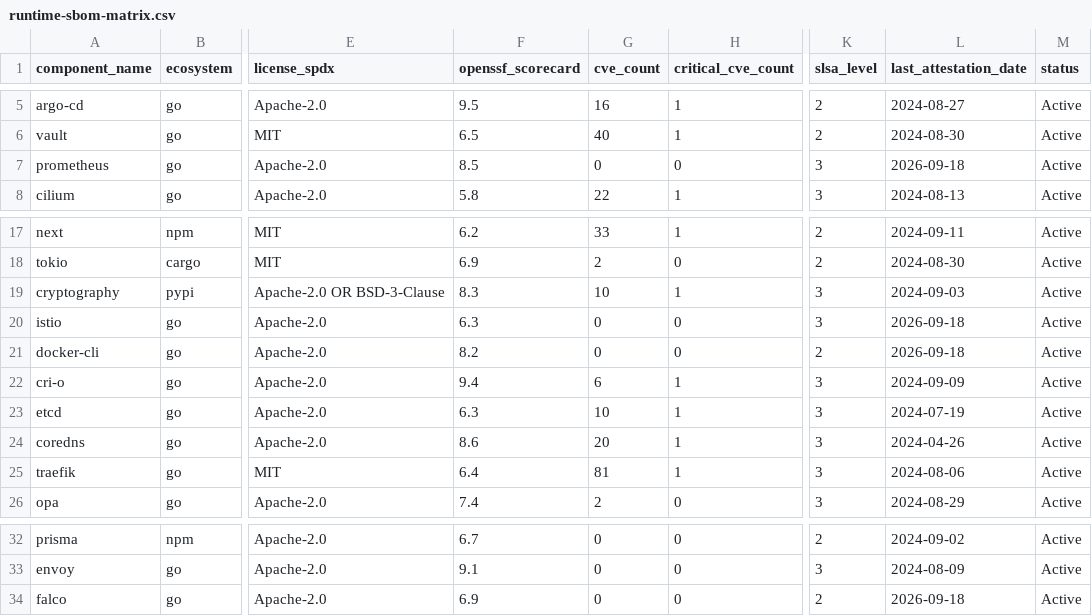
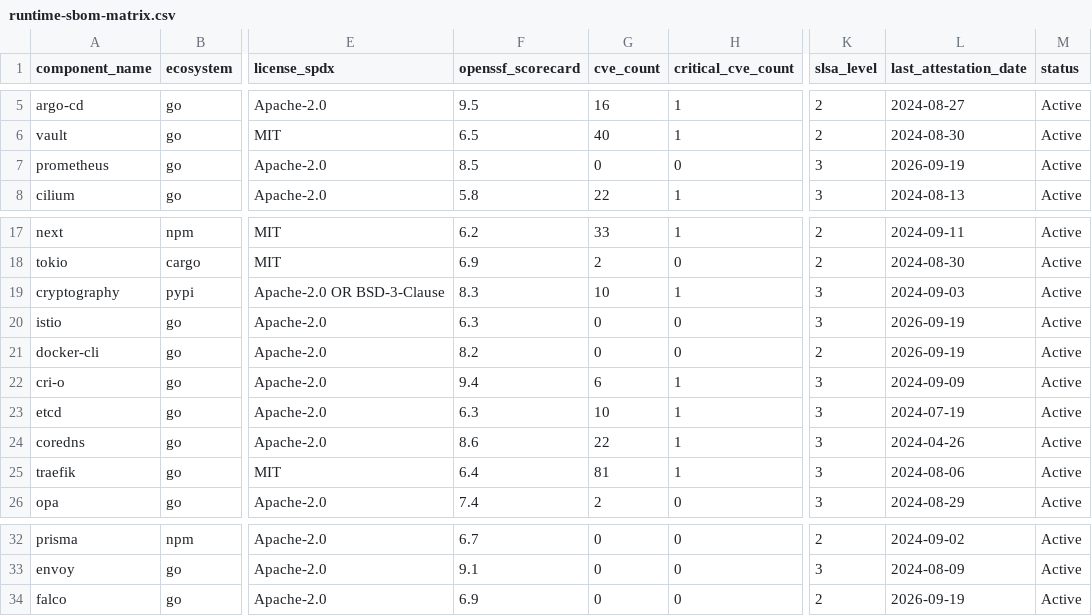
Before and after one commit to Packablock/datalake, a CSV file: supply-chain/runtime-sbom-matrix.csv, drawn as a sheet; only a part is shown, gaps mark what is left out; the diff names each change by its address in the sheet, - before the commit and + after, or states it on an @@ line.

Commit message:
data(supply-chain): sync runtime-sbom-matrix from deps.dev at 2026-09-19T02:00:09Z

```diff
--- a/supply-chain/runtime-sbom-matrix.csv
+++ b/supply-chain/runtime-sbom-matrix.csv
-L7 (last_attestation_date): 2026-09-18
+L7 (last_attestation_date): 2026-09-19
-L20:L21 (last_attestation_date): 2026-09-18
+L20:L21 (last_attestation_date): 2026-09-19
-G24 (cve_count): 20
+G24 (cve_count): 22
-L34 (last_attestation_date): 2026-09-18
+L34 (last_attestation_date): 2026-09-19
```
